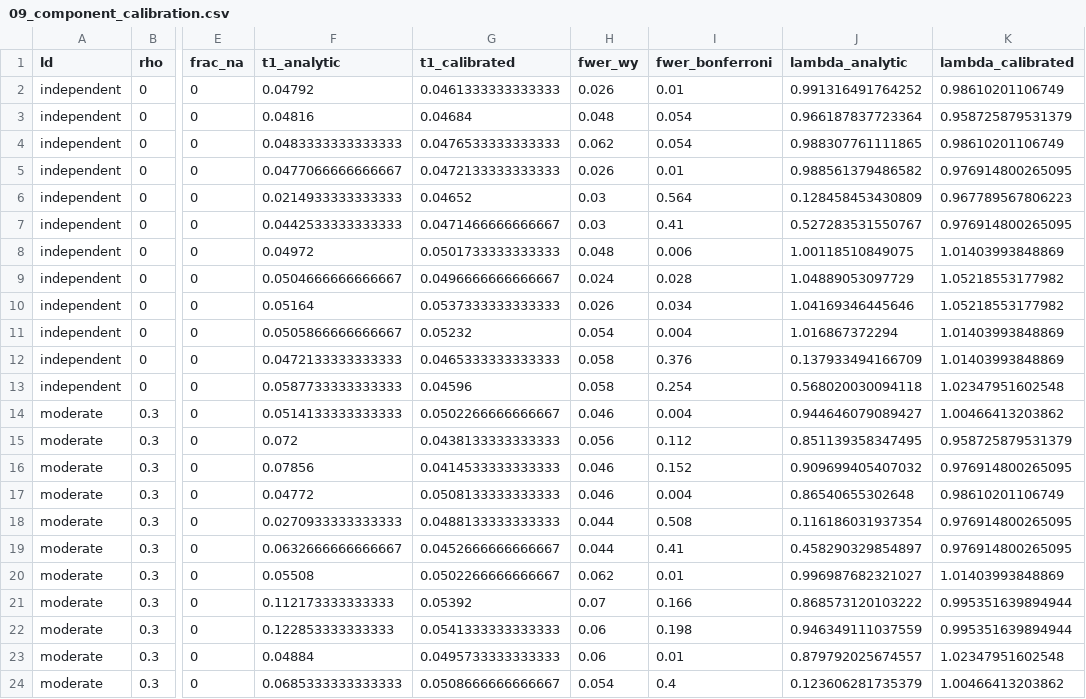
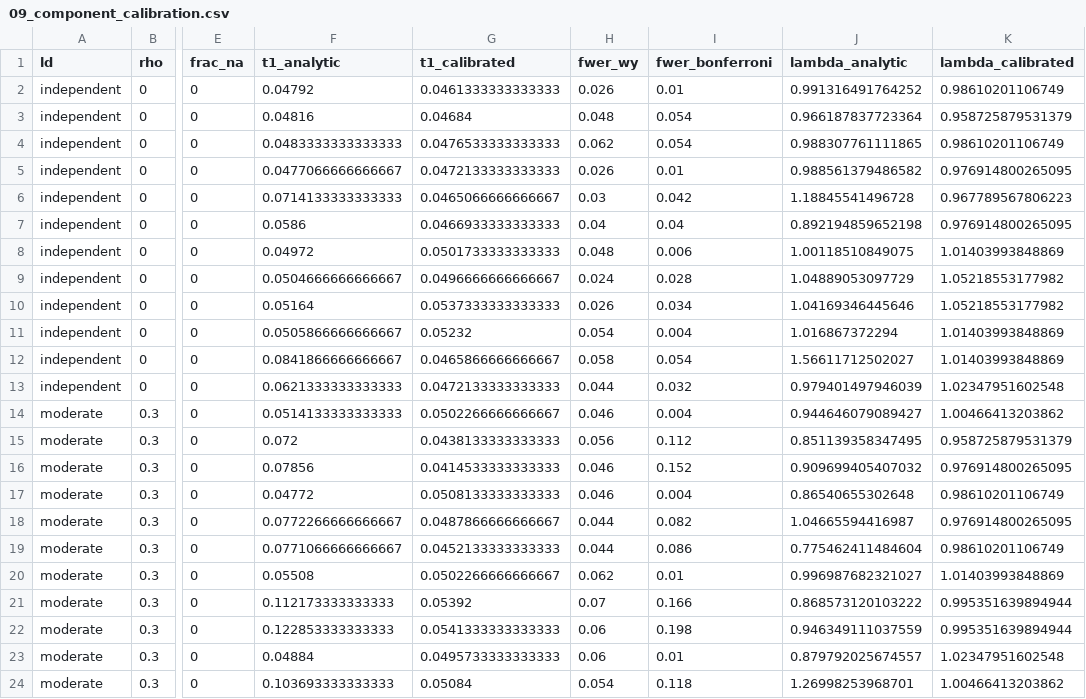
Before and after one commit to nirwan1265/CATFISH, a CSV file: catfish2/results/09_component_calibration.csv, drawn as a sheet; only a part is shown, gaps mark what is left out; the diff covers the shown part only; the diff names each change by its address in the sheet, - before the commit and + after, or states it on an @@ line.

```diff
--- a/catfish2/results/09_component_calibration.csv
+++ b/catfish2/results/09_component_calibration.csv
-F6 (t1_analytic): 0.0214933333333333
+F6 (t1_analytic): 0.0714133333333333
-G6 (t1_calibrated): 0.04652
+G6 (t1_calibrated): 0.0465066666666667
-I6 (fwer_bonferroni): 0.564
+I6 (fwer_bonferroni): 0.042
-J6 (lambda_analytic): 0.128458453430809
+J6 (lambda_analytic): 1.18845541496728
-F7 (t1_analytic): 0.0442533333333333
+F7 (t1_analytic): 0.0586
-G7 (t1_calibrated): 0.0471466666666667
+G7 (t1_calibrated): 0.0466933333333333
-H7 (fwer_wy): 0.03
+H7 (fwer_wy): 0.04
-I7 (fwer_bonferroni): 0.41
+I7 (fwer_bonferroni): 0.04
-J7 (lambda_analytic): 0.527283531550767
+J7 (lambda_analytic): 0.892194859652198
-F12 (t1_analytic): 0.0472133333333333
+F12 (t1_analytic): 0.0841866666666667
-G12 (t1_calibrated): 0.0465333333333333
+G12 (t1_calibrated): 0.0465866666666667
-I12 (fwer_bonferroni): 0.376
+I12 (fwer_bonferroni): 0.054
-J12 (lambda_analytic): 0.137933494166709
+J12 (lambda_analytic): 1.56611712502027
-F13 (t1_analytic): 0.0587733333333333
+F13 (t1_analytic): 0.0621333333333333
-G13 (t1_calibrated): 0.04596
+G13 (t1_calibrated): 0.0472133333333333
-H13 (fwer_wy): 0.058
+H13 (fwer_wy): 0.044
-I13 (fwer_bonferroni): 0.254
+I13 (fwer_bonferroni): 0.032
-J13 (lambda_analytic): 0.568020030094118
+J13 (lambda_analytic): 0.979401497946039
-F18 (t1_analytic): 0.0270933333333333
+F18 (t1_analytic): 0.0772266666666667
-G18 (t1_calibrated): 0.0488133333333333
+G18 (t1_calibrated): 0.0487866666666667
-I18 (fwer_bonferroni): 0.508
+I18 (fwer_bonferroni): 0.082
-J18 (lambda_analytic): 0.116186031937354
+J18 (lambda_analytic): 1.04665594416987
-F19 (t1_analytic): 0.0632666666666667
+F19 (t1_analytic): 0.0771066666666667
-G19 (t1_calibrated): 0.0452666666666667
+G19 (t1_calibrated): 0.0452133333333333
-I19 (fwer_bonferroni): 0.41
+I19 (fwer_bonferroni): 0.086
-J19 (lambda_analytic): 0.458290329854897
+J19 (lambda_analytic): 0.775462411484604
-K19 (lambda_calibrated): 0.976914800265095
+K19 (lambda_calibrated): 0.98610201106749
-F24 (t1_analytic): 0.0685333333333333
+F24 (t1_analytic): 0.103693333333333
-G24 (t1_calibrated): 0.0508666666666667
+G24 (t1_calibrated): 0.05084
-I24 (fwer_bonferroni): 0.4
+I24 (fwer_bonferroni): 0.118
-J24 (lambda_analytic): 0.123606281735379
+J24 (lambda_analytic): 1.26998253968701
```
Also changed, not shown: 23 edited cells elsewhere in this file, catfish2/results/01_null_calibration.csv, catfish2/results/02_breakage_stress.csv, 24 other files.
